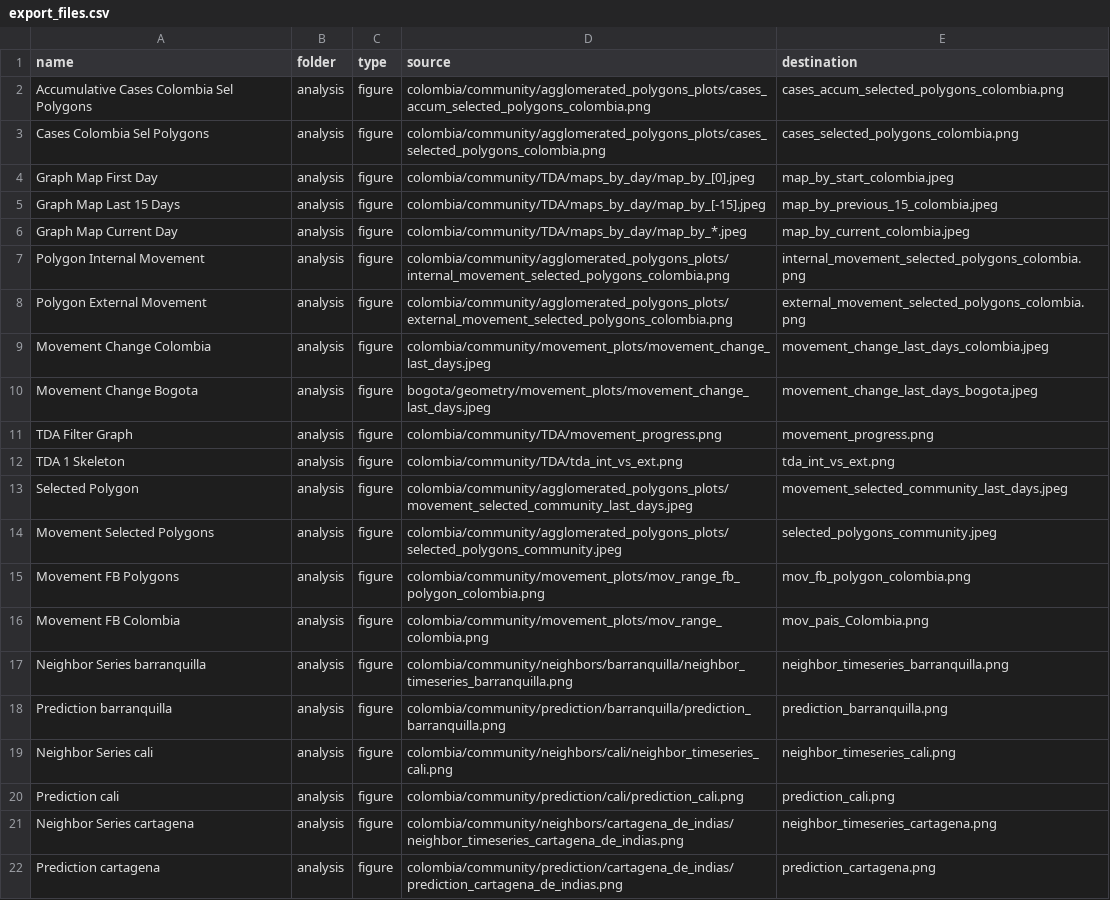
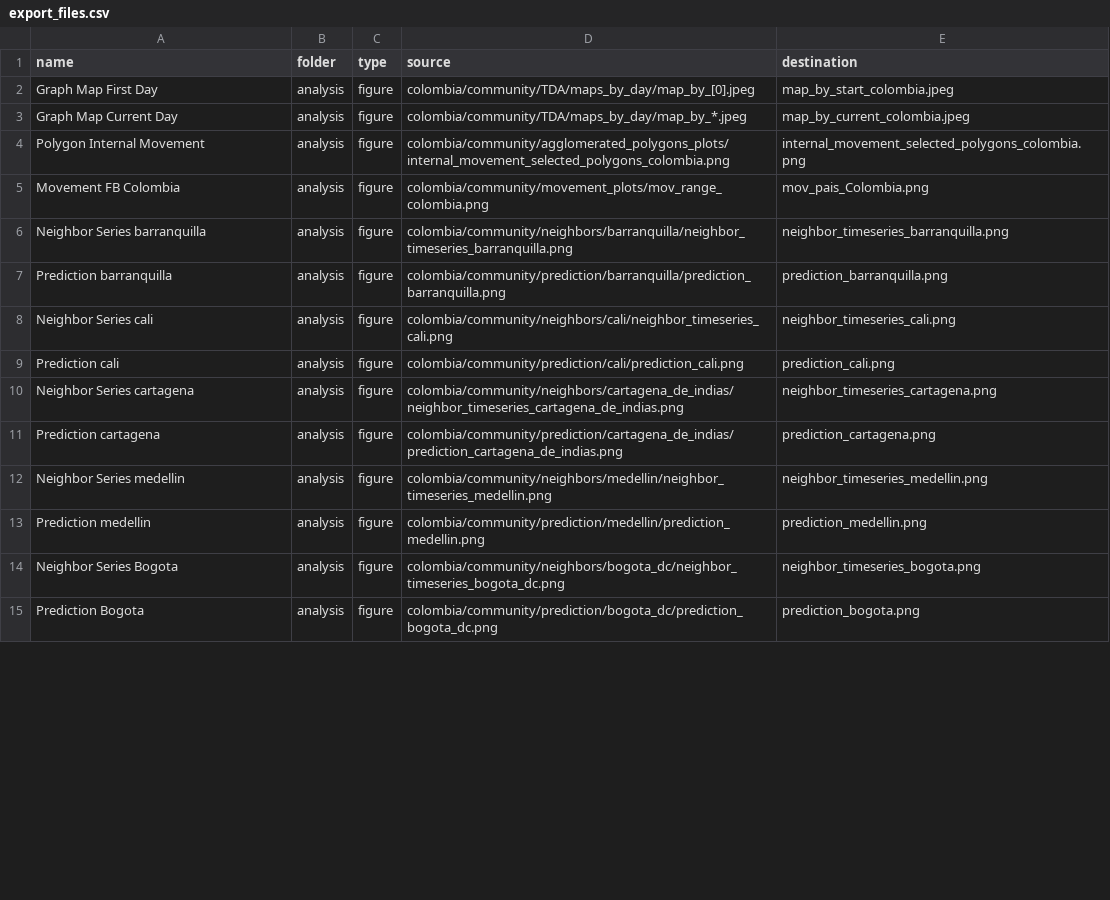
Before and after one commit to Data-Lama/covid_geoinsights_pipeline, a CSV file: pipeline_scripts/configuration/export_files.csv, drawn as a sheet; only a part is shown; the shorter side is filled out with more unchanged rows; removed rows and columns are numbered as before the commit, all else as after; the diff covers the shown part only; the diff names each change by its address in the sheet, - before the commit and + after, or states it on an @@ line.

Commit message:
purged export

```diff
--- a/pipeline_scripts/configuration/export_files.csv
+++ b/pipeline_scripts/configuration/export_files.csv
-row 2: Accumulative Cases Colombia Sel Polygons | analysis | figure | colombia/community/agglomerated_polygons_plots/cases_accum_selected_polygons_colombia.png | cases_accum_selected_polygons_colombia.png
-row 3: Cases Colombia Sel Polygons | analysis | figure | colombia/community/agglomerated_polygons_plots/cases_selected_polygons_colombia.png | cases_selected_polygons_colombia.png
-row 5: Graph Map Last 15 Days | analysis | figure | colombia/community/TDA/maps_by_day/map_by_[-15].jpeg | map_by_previous_15_colombia.jpeg
-row 8: Polygon External Movement | analysis | figure | colombia/community/agglomerated_polygons_plots/external_movement_selected_polygons_colombia.png | external_movement_selected_polygons_colombia.png
-row 9: Movement Change Colombia | analysis | figure | colombia/community/movement_plots/movement_change_last_days.jpeg | movement_change_last_days_colombia.jpeg
-row 10: Movement Change Bogota | analysis | figure | bogota/geometry/movement_plots/movement_change_last_days.jpeg | movement_change_last_days_bogota.jpeg
-row 11: TDA Filter Graph | analysis | figure | colombia/community/TDA/movement_progress.png | movement_progress.png
-row 12: TDA 1 Skeleton | analysis | figure | colombia/community/TDA/tda_int_vs_ext.png | tda_int_vs_ext.png
-row 13: Selected Polygon | analysis | figure | colombia/community/agglomerated_polygons_plots/movement_selected_community_last_days.jpeg | movement_selected_community_last_days.jpeg
-row 14: Movement Selected Polygons | analysis | figure | colombia/community/agglomerated_polygons_plots/selected_polygons_community.jpeg | selected_polygons_community.jpeg
-row 15: Movement FB Polygons | analysis | figure | colombia/community/movement_plots/mov_range_fb_polygon_colombia.png | mov_fb_polygon_colombia.png
```
Also changed, not shown: 3 added rows, 6 removed rows, 1 moved row and 4 edited cells elsewhere in this file, pipeline_scripts/configuration/selected_excecutions.csv, 1 other file.
